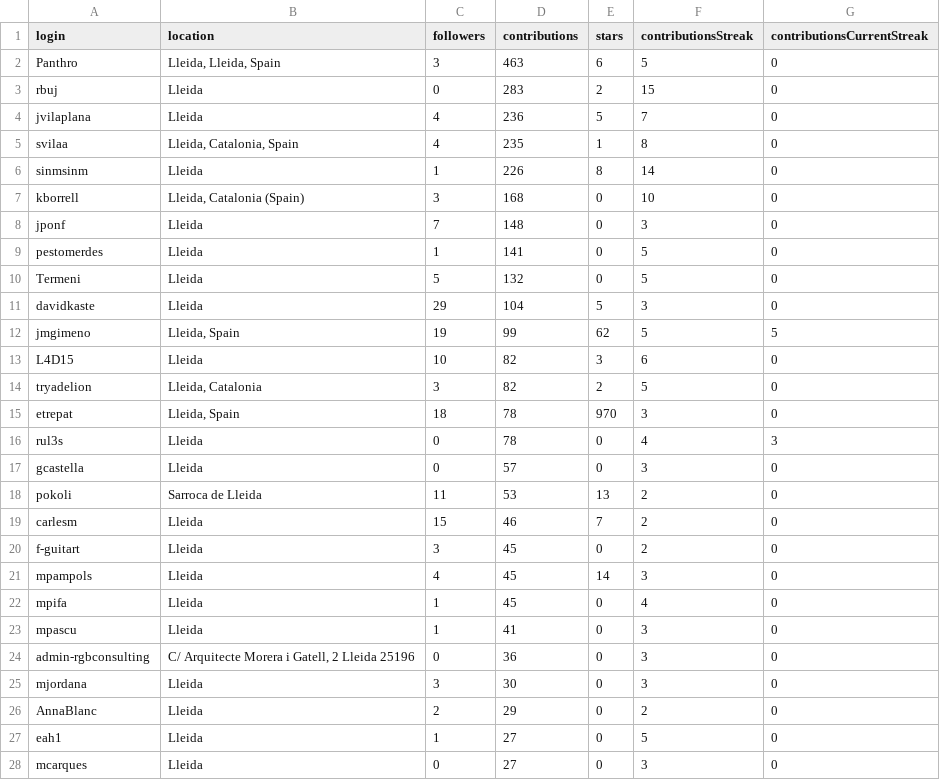
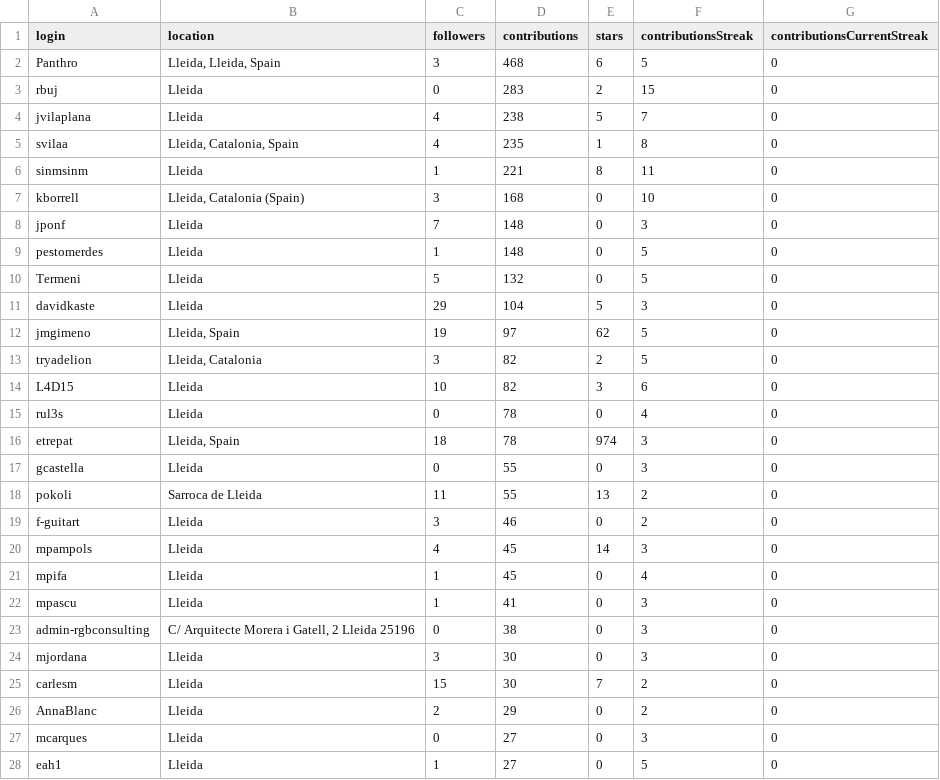
Before and after one commit to JJ/top-github-users-data, a CSV file: data/user-data-Lleida.csv, drawn as a sheet; only a part is shown; the diff covers the shown part only.

```diff
--- a/data/user-data-Lleida.csv
+++ b/data/user-data-Lleida.csv
@@ -1,21 +1,20 @@
 login; location; followers; contributions; stars; contributionsStreak; contributionsCurrentStreak
-Panthro;Lleida, Lleida, Spain;3;463;6;5;0
+Panthro;Lleida, Lleida, Spain;3;468;6;5;0
 rbuj;Lleida;0;283;2;15;0
-jvilaplana;Lleida;4;236;5;7;0
+jvilaplana;Lleida;4;238;5;7;0
 svilaa;Lleida, Catalonia, Spain;4;235;1;8;0
-sinmsinm;Lleida;1;226;8;14;0
+sinmsinm;Lleida;1;221;8;11;0
 kborrell;Lleida, Catalonia (Spain);3;168;0;10;0
 jponf;Lleida;7;148;0;3;0
-pestomerdes;Lleida;1;141;0;5;0
+pestomerdes;Lleida;1;148;0;5;0
 Termeni;Lleida;5;132;0;5;0
 davidkaste;Lleida;29;104;5;3;0
-jmgimeno;Lleida, Spain;19;99;62;5;5
+jmgimeno;Lleida, Spain;19;97;62;5;0
+tryadelion;Lleida, Catalonia;3;82;2;5;0
 L4D15;Lleida;10;82;3;6;0
-tryadelion;Lleida, Catalonia;3;82;2;5;0
-etrepat;Lleida, Spain;18;78;970;3;0
-rul3s;Lleida;0;78;0;4;3
-gcastella;Lleida;0;57;0;3;0
-pokoli;Sarroca de Lleida;11;53;13;2;0
-carlesm;Lleida;15;46;7;2;0
-f-guitart;Lleida;3;45;0;2;0
+rul3s;Lleida;0;78;0;4;0
+etrepat;Lleida, Spain;18;78;974;3;0
+gcastella;Lleida;0;55;0;3;0
+pokoli;Sarroca de Lleida;11;55;13;2;0
+f-guitart;Lleida;3;46;0;2;0
 mpampols;Lleida;4;45;14;3;0
@@ -23,6 +22,7 @@ mpifa;Lleida;1;45;0;4;0
 mpascu;Lleida;1;41;0;3;0
-admin-rgbconsulting;C/ Arquitecte Morera i Gatell, 2 Lleida 25196;0;36;0;3;0
+admin-rgbconsulting;C/ Arquitecte Morera i Gatell, 2 Lleida 25196;0;38;0;3;0
 mjordana;Lleida;3;30;0;3;0
+carlesm;Lleida;15;30;7;2;0
 AnnaBlanc;Lleida;2;29;0;2;0
+mcarques;Lleida;0;27;0;3;0
 eah1;Lleida;1;27;0;5;0
-mcarques;Lleida;0;27;0;3;0
```
Also changed, not shown: 2 added rows, 4 moved rows and 1 edited cell elsewhere in this file, data/user-data-Donostia.csv, data/user-data-Gerona.csv, 12 other files.
